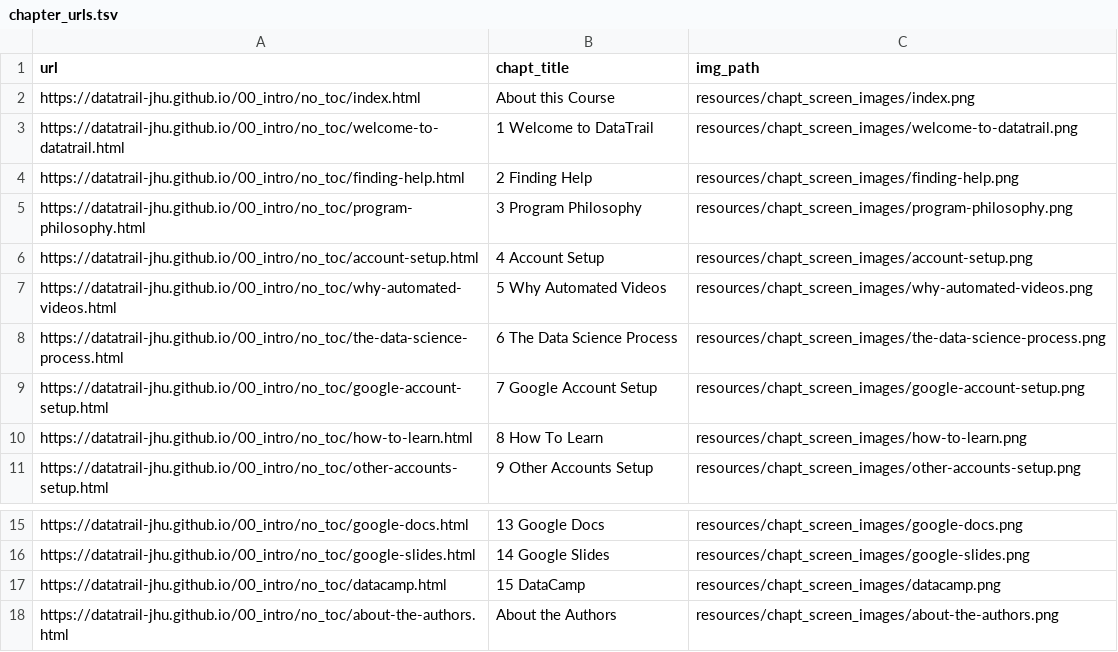
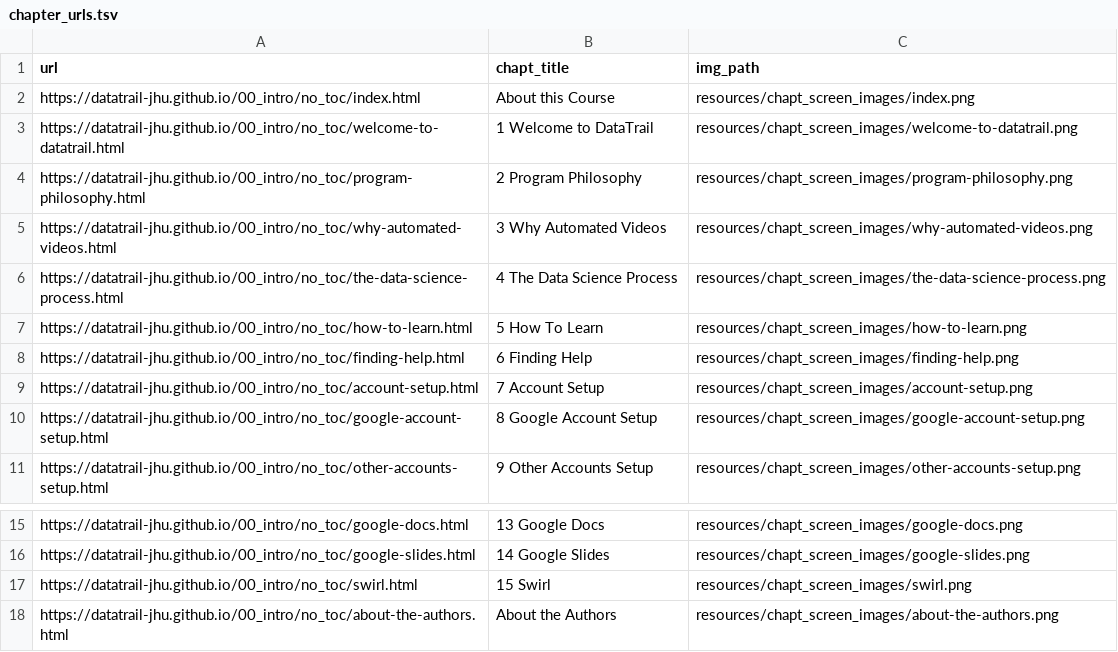
Before and after one commit to datatrail-jhu/00_intro, a TSV file: resources/chapt_screen_images/chapter_urls.tsv, drawn as a sheet; only a part is shown, gaps mark what is left out.

```diff
--- a/resources/chapt_screen_images/chapter_urls.tsv
+++ b/resources/chapt_screen_images/chapter_urls.tsv
@@ -3,9 +3,9 @@ https://datatrail-jhu.github.io/00_intro/no_toc/index.html	About this Course	res
 https://datatrail-jhu.github.io/00_intro/no_toc/welcome-to-datatrail.html	1 Welcome to DataTrail	resources/chapt_screen_images/welcome-to-datatrail.png
-https://datatrail-jhu.github.io/00_intro/no_toc/finding-help.html	2 Finding Help	resources/chapt_screen_images/finding-help.png
-https://datatrail-jhu.github.io/00_intro/no_toc/program-philosophy.html	3 Program Philosophy	resources/chapt_screen_images/program-philosophy.png
-https://datatrail-jhu.github.io/00_intro/no_toc/account-setup.html	4 Account Setup	resources/chapt_screen_images/account-setup.png
-https://datatrail-jhu.github.io/00_intro/no_toc/why-automated-videos.html	5 Why Automated Videos	resources/chapt_screen_images/why-automated-videos.png
-https://datatrail-jhu.github.io/00_intro/no_toc/the-data-science-process.html	6 The Data Science Process	resources/chapt_screen_images/the-data-science-process.png
-https://datatrail-jhu.github.io/00_intro/no_toc/google-account-setup.html	7 Google Account Setup	resources/chapt_screen_images/google-account-setup.png
-https://datatrail-jhu.github.io/00_intro/no_toc/how-to-learn.html	8 How To Learn	resources/chapt_screen_images/how-to-learn.png
+https://datatrail-jhu.github.io/00_intro/no_toc/program-philosophy.html	2 Program Philosophy	resources/chapt_screen_images/program-philosophy.png
+https://datatrail-jhu.github.io/00_intro/no_toc/why-automated-videos.html	3 Why Automated Videos	resources/chapt_screen_images/why-automated-videos.png
+https://datatrail-jhu.github.io/00_intro/no_toc/the-data-science-process.html	4 The Data Science Process	resources/chapt_screen_images/the-data-science-process.png
+https://datatrail-jhu.github.io/00_intro/no_toc/how-to-learn.html	5 How To Learn	resources/chapt_screen_images/how-to-learn.png
+https://datatrail-jhu.github.io/00_intro/no_toc/finding-help.html	6 Finding Help	resources/chapt_screen_images/finding-help.png
+https://datatrail-jhu.github.io/00_intro/no_toc/account-setup.html	7 Account Setup	resources/chapt_screen_images/account-setup.png
+https://datatrail-jhu.github.io/00_intro/no_toc/google-account-setup.html	8 Google Account Setup	resources/chapt_screen_images/google-account-setup.png
 https://datatrail-jhu.github.io/00_intro/no_toc/other-accounts-setup.html	9 Other Accounts Setup	resources/chapt_screen_images/other-accounts-setup.png
@@ -16,3 +16,3 @@ https://datatrail-jhu.github.io/00_intro/no_toc/google-docs.html	13 Google Docs
 https://datatrail-jhu.github.io/00_intro/no_toc/google-slides.html	14 Google Slides	resources/chapt_screen_images/google-slides.png
-https://datatrail-jhu.github.io/00_intro/no_toc/datacamp.html	15 DataCamp	resources/chapt_screen_images/datacamp.png
+https://datatrail-jhu.github.io/00_intro/no_toc/swirl.html	15 Swirl	resources/chapt_screen_images/swirl.png
 https://datatrail-jhu.github.io/00_intro/no_toc/about-the-authors.html	About the Authors	resources/chapt_screen_images/about-the-authors.png
```
Also changed, not shown: 15 other files.
